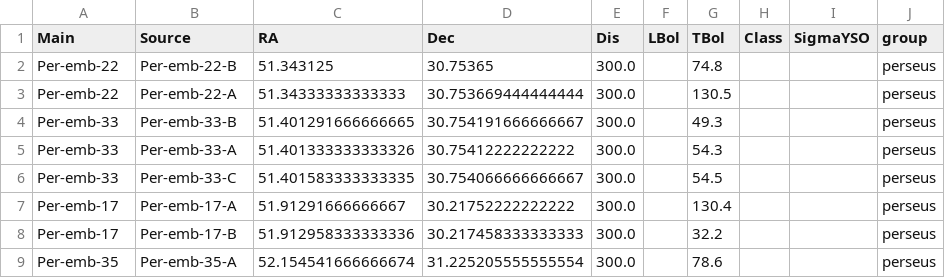
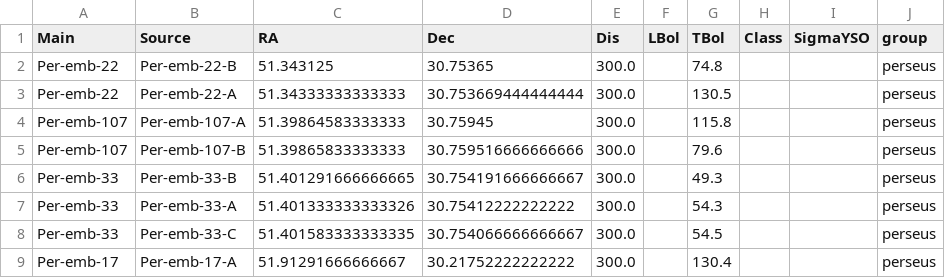
Before and after one commit to ryguy2k4/hops-research, a CSV file: data/output/source_info.csv, drawn as a sheet; only a part is shown; the shorter side is filled out with more unchanged rows.

```diff
--- a/data/output/source_info.csv
+++ b/data/output/source_info.csv
@@ -3,2 +3,4 @@ Per-emb-22,Per-emb-22-B,51.343125,30.75365,300.0,,74.8,,,perseus
 Per-emb-22,Per-emb-22-A,51.34333333333333,30.753669444444444,300.0,,130.5,,,perseus
+Per-emb-107,Per-emb-107-A,51.39864583333333,30.75945,300.0,,115.8,,,perseus
+Per-emb-107,Per-emb-107-B,51.39865833333333,30.759516666666666,300.0,,79.6,,,perseus
 Per-emb-33,Per-emb-33-B,51.401291666666665,30.754191666666667,300.0,,49.3,,,perseus
```
Also changed, not shown: data/input/notes.csv, data/output/data_by_field.csv, 40 other files.
